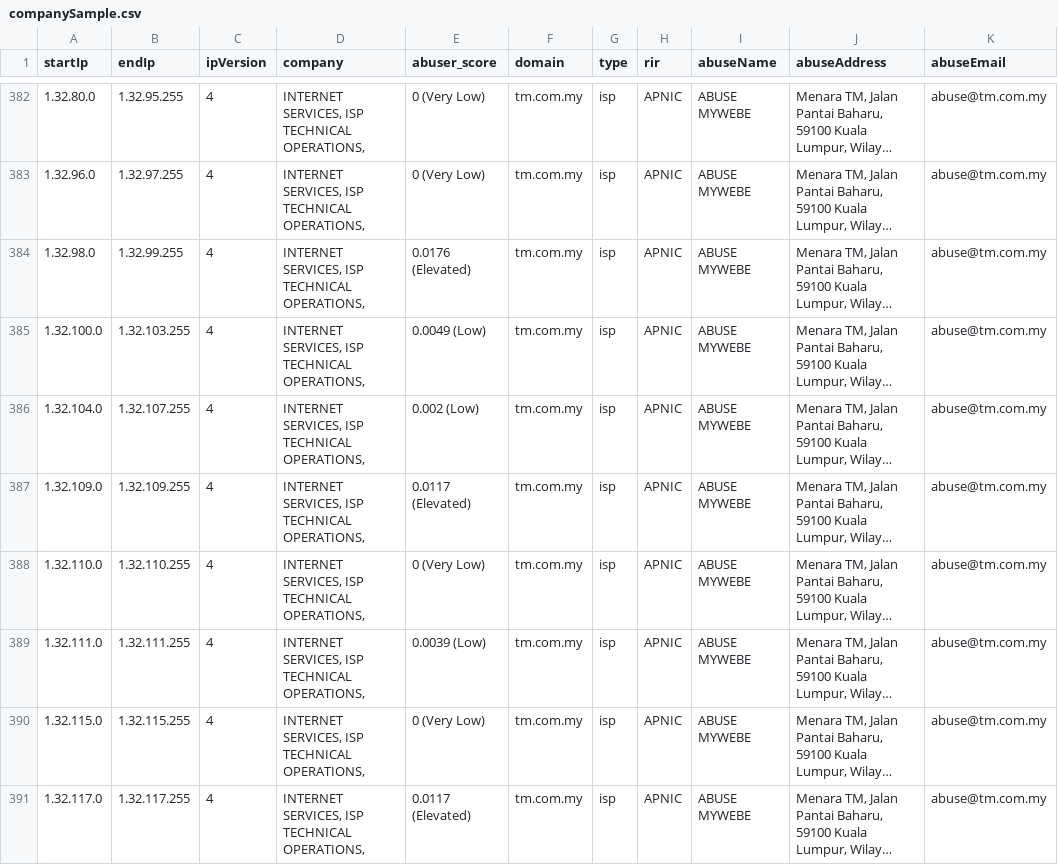
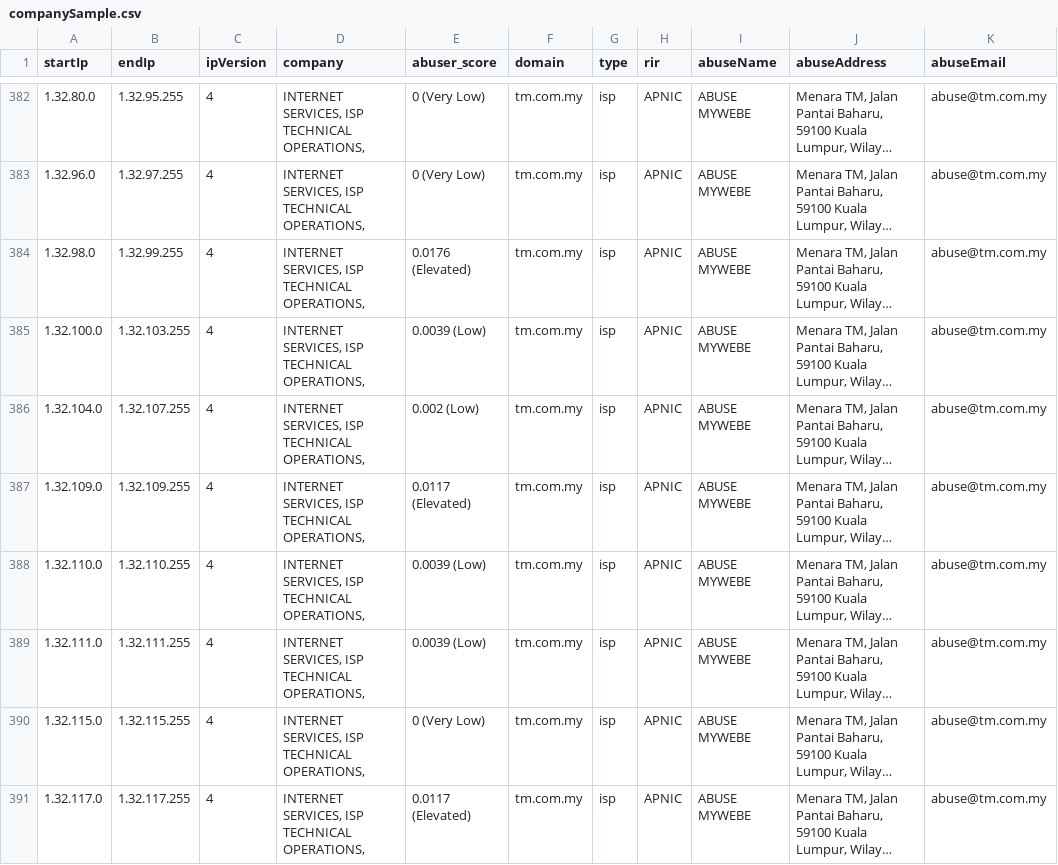
Before and after one commit to NikolaiT/IP-Address-API, a CSV file: databases/companySample.csv, drawn as a sheet; only a part is shown, gaps mark what is left out; long unchanged cells end in …; the diff covers the shown part only; the diff names each change by its address in the sheet, - before the commit and + after, or states it on an @@ line.

```diff
--- a/databases/companySample.csv
+++ b/databases/companySample.csv
-E385 (abuser_score): 0.0049 (Low)
+E385 (abuser_score): 0.0039 (Low)
-E388 (abuser_score): 0 (Very Low)
+E388 (abuser_score): 0.0039 (Low)
```
Also changed, not shown: 29 edited cells elsewhere in this file, databases/Abuser-Database-Sample.csv, databases/Enumerated-VPN-Database-Sample.csv, 18 other files.
